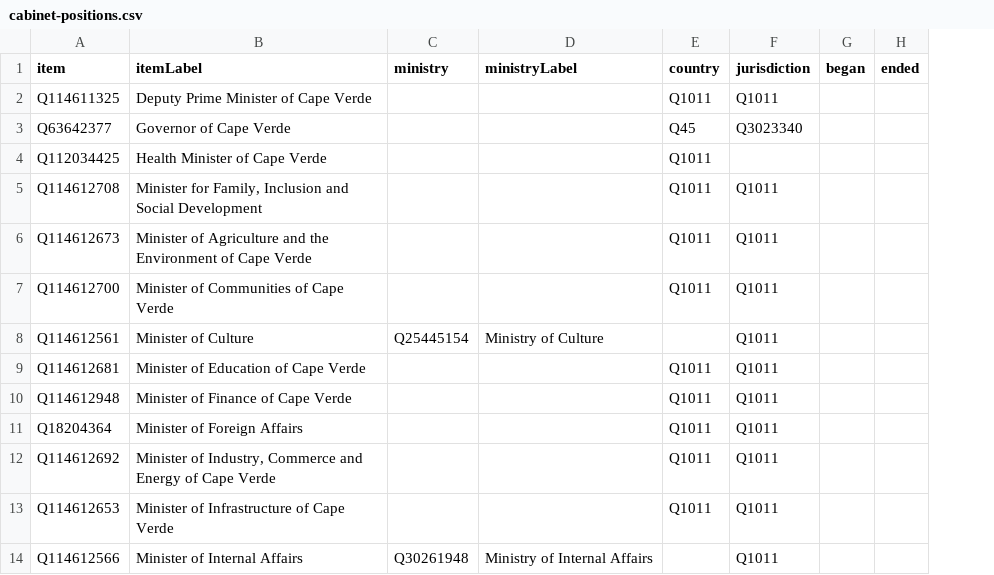
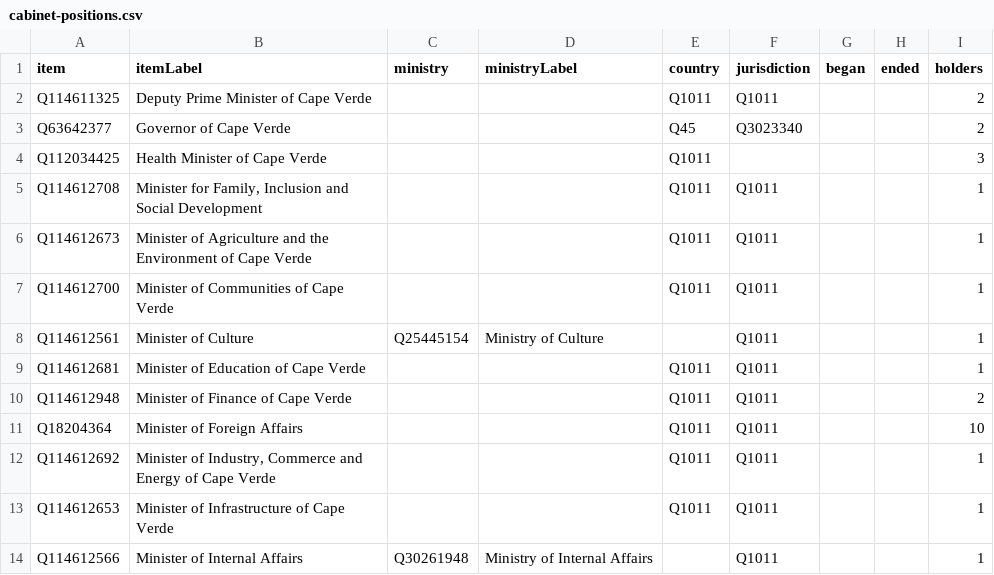
Before and after one commit to every-politician-scrapers/cabo-verde, a CSV file: wikidata/results/cabinet-positions.csv, drawn as a sheet; only a part is shown; the diff names each change by its address in the sheet, - before the commit and + after, or states it on an @@ line.

Commit message:
add holder count to cabinet-positions SPARQL

```diff
--- a/wikidata/results/cabinet-positions.csv
+++ b/wikidata/results/cabinet-positions.csv
+column I (holders), rows 2-14: 2 | 2 | 3 | 1 | 1 | 1 | 1 | 1 | 2 | 10 | 1 | 1 | 1
```
Also changed, not shown: 1 other file.
